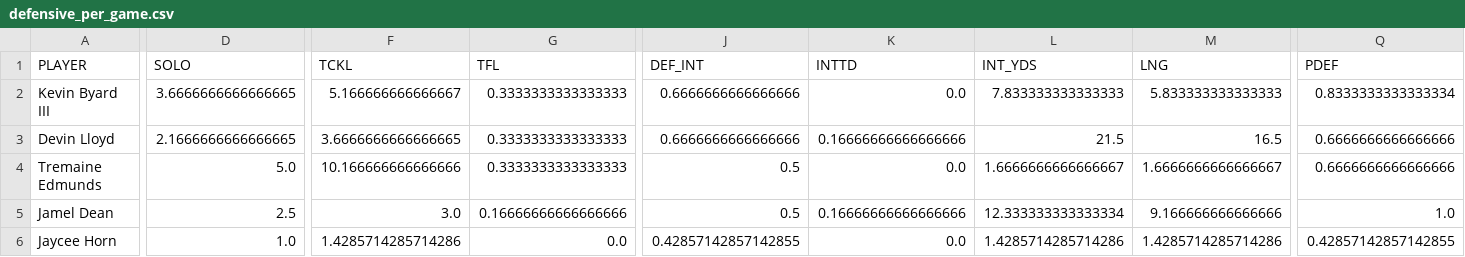
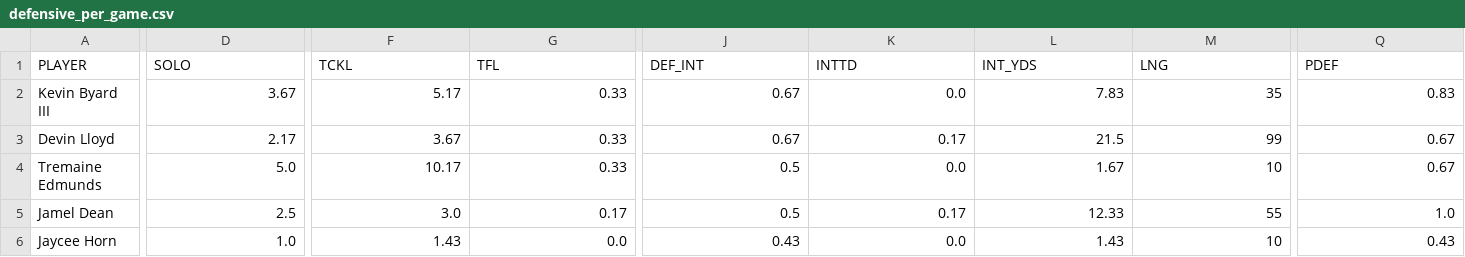
Before and after one commit to Clownworldenjoyer76/stats_for_mat, a CSV file: data/processed/stats/defensive_per_game.csv, drawn as a sheet; only a part is shown, gaps mark what is left out; the diff covers the shown part only; the diff names each change by its address in the sheet, - before the commit and + after, or states it on an @@ line.

```diff
--- a/data/processed/stats/defensive_per_game.csv
+++ b/data/processed/stats/defensive_per_game.csv
-D2 (SOLO): 3.6666666666666665
+D2 (SOLO): 3.67
-F2 (TCKL): 5.166666666666667
+F2 (TCKL): 5.17
-G2:G4 (TFL): 0.3333333333333333
+G2:G4 (TFL): 0.33
-J2:J3 (DEF_INT): 0.6666666666666666
+J2:J3 (DEF_INT): 0.67
-L2 (INT_YDS): 7.833333333333333
+L2 (INT_YDS): 7.83
-M2 (LNG): 5.833333333333333
+M2 (LNG): 35
-Q2 (PDEF): 0.8333333333333334
+Q2 (PDEF): 0.83
-D3 (SOLO): 2.1666666666666665
+D3 (SOLO): 2.17
-F3 (TCKL): 3.6666666666666665
+F3 (TCKL): 3.67
-K3 (INTTD): 0.16666666666666666
+K3 (INTTD): 0.17
-M3 (LNG): 16.5
+M3 (LNG): 99
-Q3:Q4 (PDEF): 0.6666666666666666
+Q3:Q4 (PDEF): 0.67
-F4 (TCKL): 10.166666666666666
+F4 (TCKL): 10.17
-L4 (INT_YDS): 1.6666666666666667
+L4 (INT_YDS): 1.67
-M4 (LNG): 1.6666666666666667
+M4 (LNG): 10
-G5 (TFL): 0.16666666666666666
+G5 (TFL): 0.17
-K5 (INTTD): 0.16666666666666666
+K5 (INTTD): 0.17
-L5 (INT_YDS): 12.333333333333334
+L5 (INT_YDS): 12.33
-M5 (LNG): 9.166666666666666
+M5 (LNG): 55
-F6 (TCKL): 1.4285714285714286
+F6 (TCKL): 1.43
-J6 (DEF_INT): 0.42857142857142855
+J6 (DEF_INT): 0.43
-L6 (INT_YDS): 1.4285714285714286
+L6 (INT_YDS): 1.43
-M6 (LNG): 1.4285714285714286
+M6 (LNG): 10
-Q6 (PDEF): 0.42857142857142855
+Q6 (PDEF): 0.43
```
Also changed, not shown: 153 edited cells elsewhere in this file, data/processed/stats/kickoffs_punts_per_game.csv, data/processed/stats/passing_per_game.csv, 2 other files.
